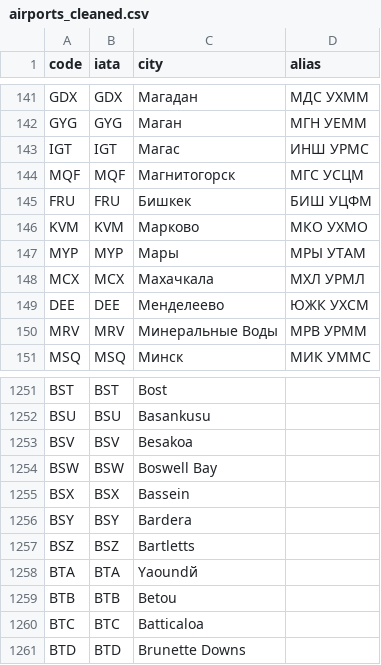
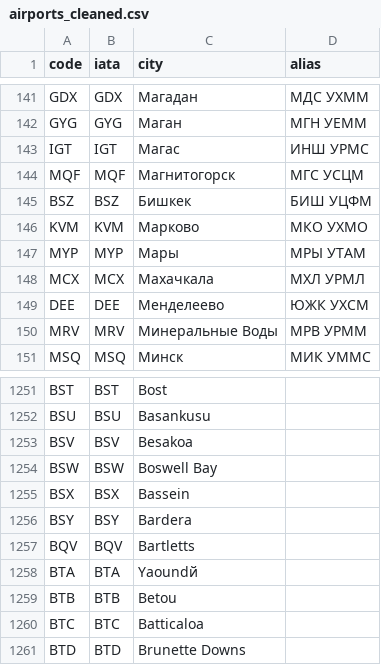
Before and after one commit to aivashurov/decoder, a CSV file: airports_cleaned.csv, drawn as a sheet; only a part is shown, gaps mark what is left out.

Commit message:
Update airports_cleaned.csv

```diff
--- a/airports_cleaned.csv
+++ b/airports_cleaned.csv
@@ -144,3 +144,3 @@ IGT,IGT,Магас,ИНШ УРМС
 MQF,MQF,Магнитогорск,МГС УСЦМ
-FRU,FRU,Бишкек,БИШ УЦФМ
+BSZ,BSZ,Бишкек,БИШ УЦФМ
 KVM,KVM,Марково,МКО УХМО
@@ -1256,3 +1256,3 @@ BSX,BSX,Bassein,
 BSY,BSY,Bardera,
-BSZ,BSZ,Bartletts,
+BQV,BQV,Bartletts,
 BTA,BTA,Yaoundй,
```
